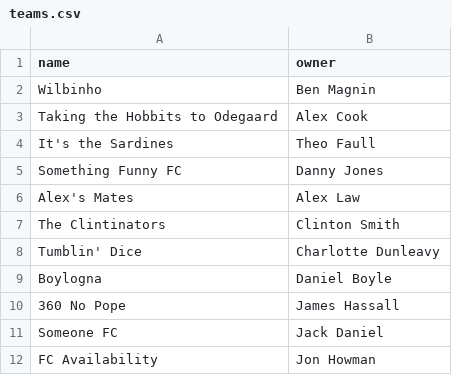
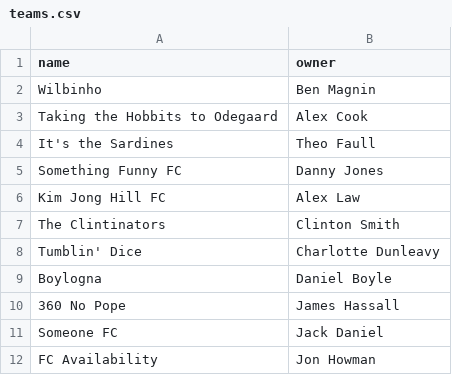
Before and after one commit to bm13563/torps-fpl, a CSV file: data/club/teams.csv, drawn as a sheet; only a part is shown.

```diff
--- a/data/club/teams.csv
+++ b/data/club/teams.csv
@@ -5,3 +5,3 @@ It's the Sardines,Theo Faull
 Something Funny FC,Danny Jones
-Alex's Mates,Alex Law
+Kim Jong Hill FC,Alex Law
 The Clintinators,Clinton Smith
```
Also changed, not shown: data/club/player_scores.csv, data/club/team_scores.csv, 8 other files.
